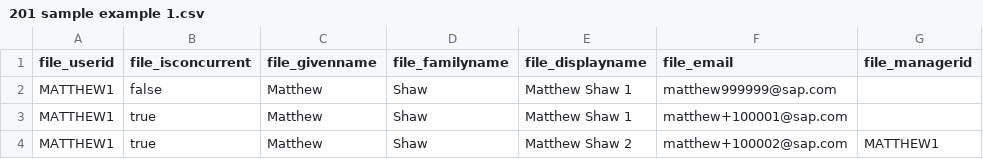
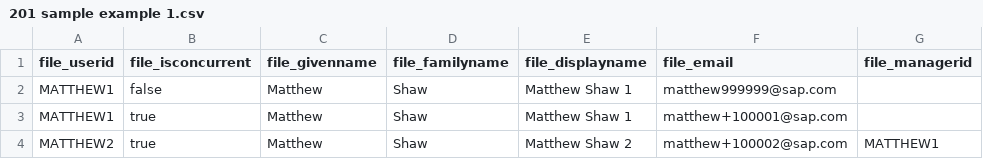
Before and after one commit to SAP-samples/analytics-cloud-scim-api-samples, a CSV file: Example data files/201/201 sample example 1.csv, drawn as a sheet.

Commit message:
Update 201 sample example 1.csv
minor correction to sample data file 201

```diff
--- a/Example data files/201/201 sample example 1.csv
+++ b/Example data files/201/201 sample example 1.csv
@@ -3,2 +3,2 @@ MATTHEW1,false,Matthew,Shaw,Matthew Shaw 1,matthew999999@sap.com,
 MATTHEW1,true,Matthew,Shaw,Matthew Shaw 1,matthew+100001@sap.com,
-MATTHEW1,true,Matthew,Shaw,Matthew Shaw 2,matthew+100002@sap.com,MATTHEW1
+MATTHEW2,true,Matthew,Shaw,Matthew Shaw 2,matthew+100002@sap.com,MATTHEW1
```
